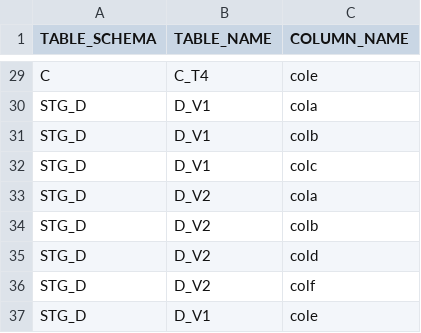
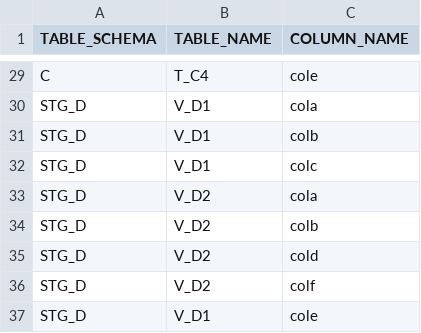
Before and after one commit to ynux/dataflow_networkx, a CSV file: data/input/test_table_columns.csv, drawn as a sheet; only a part is shown, gaps mark what is left out; the diff covers the shown part only; the diff names each change by its address in the sheet, - before the commit and + after, or states it on an @@ line.

```diff
--- a/data/input/test_table_columns.csv
+++ b/data/input/test_table_columns.csv
-B29 (TABLE_NAME): C_T4
+B29 (TABLE_NAME): T_C4
-B30:B32 (TABLE_NAME): D_V1
+B30:B32 (TABLE_NAME): V_D1
-B33:B36 (TABLE_NAME): D_V2
+B33:B36 (TABLE_NAME): V_D2
-B37 (TABLE_NAME): D_V1
+B37 (TABLE_NAME): V_D1
```
Also changed, not shown: 27 edited cells elsewhere in this file.
